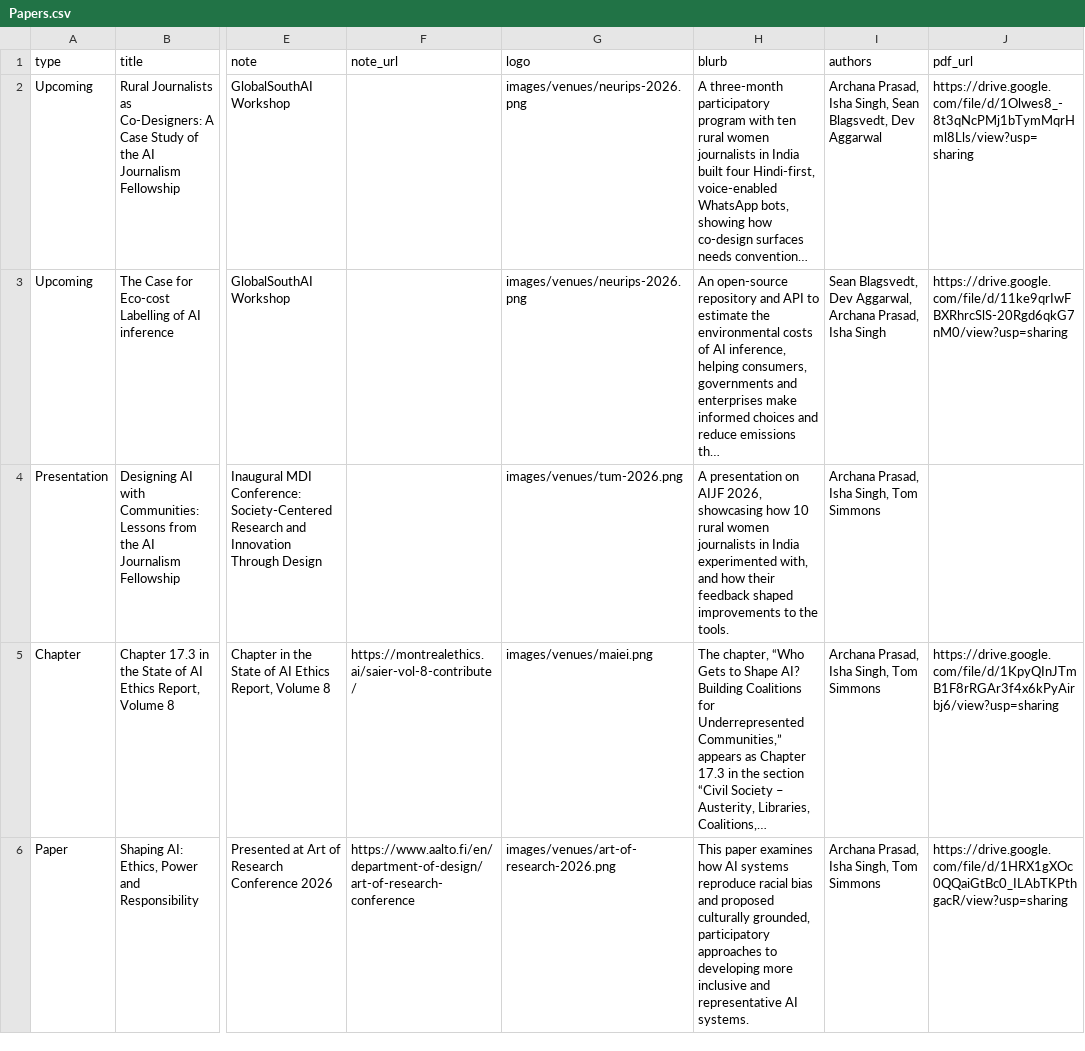
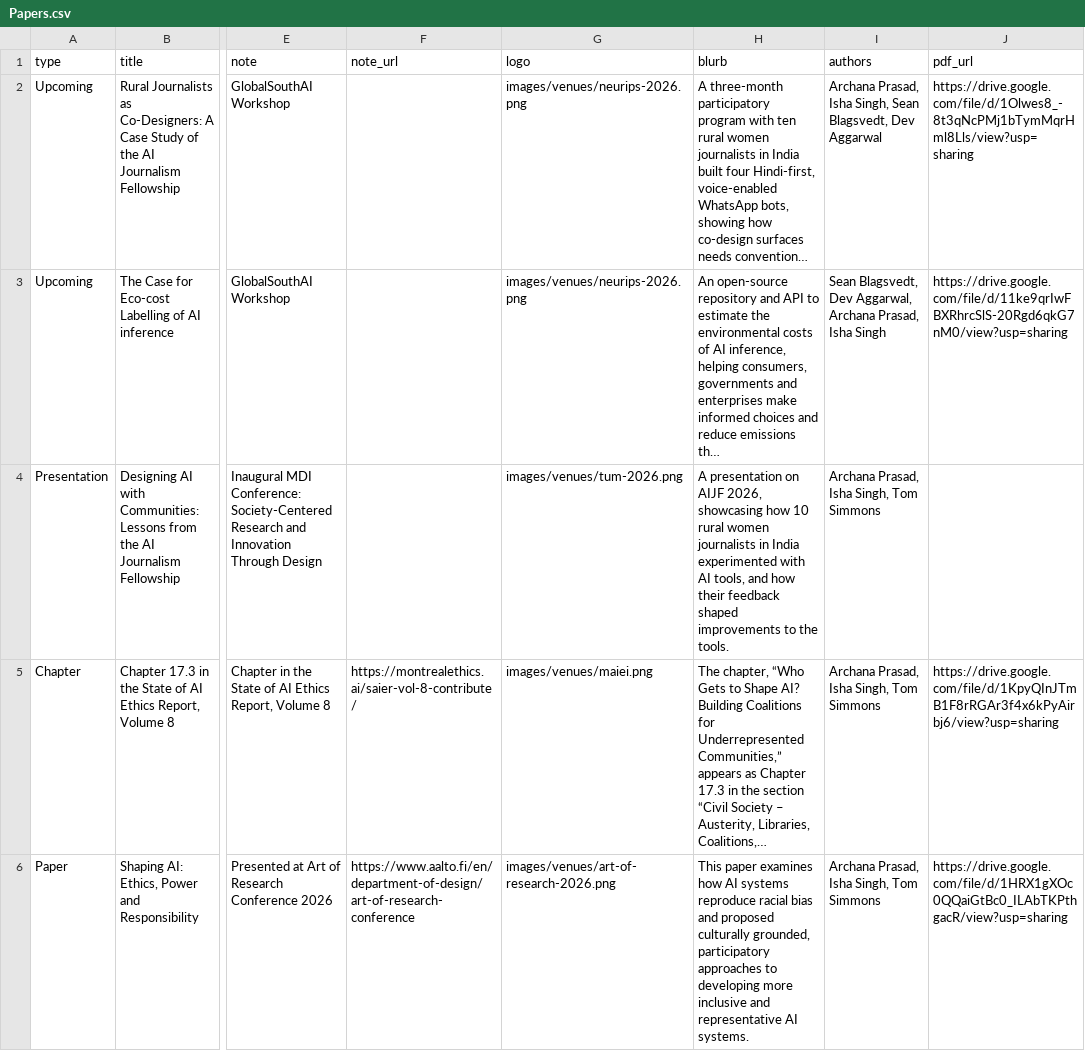
Before and after one commit to GooeyAI/gooey-static-pages, a CSV file: research/data/Papers.csv, drawn as a sheet; only a part is shown, gaps mark what is left out; long unchanged cells end in …; the diff names each change by its address in the sheet, - before the commit and + after, or states it on an @@ line.

```diff
--- a/research/data/Papers.csv
+++ b/research/data/Papers.csv
-H4 (blurb): …India experimented with, and how…
+H4 (blurb): …India experimented with AI tools, and how…
```
Also changed, not shown: 1 other file.
